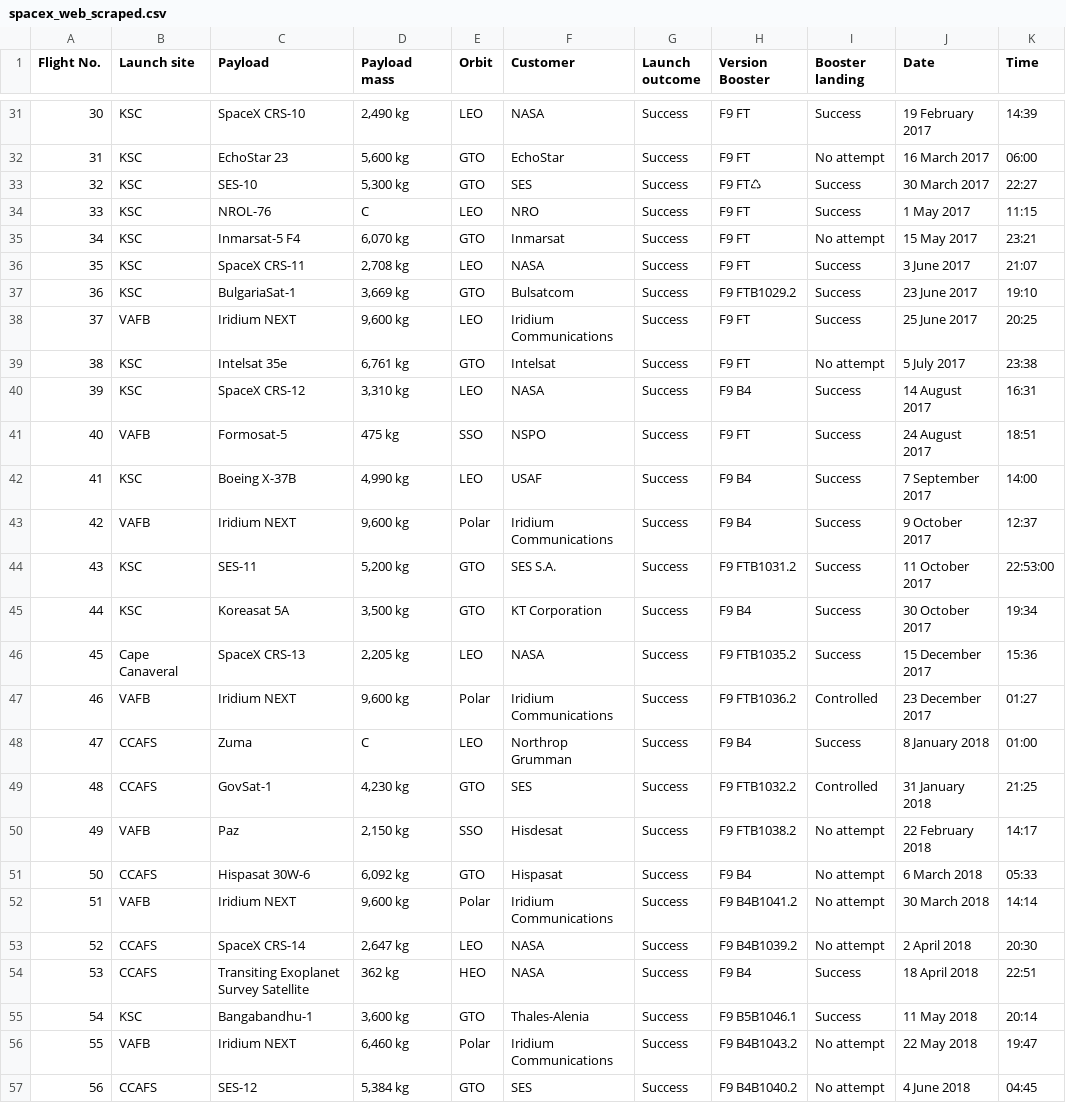
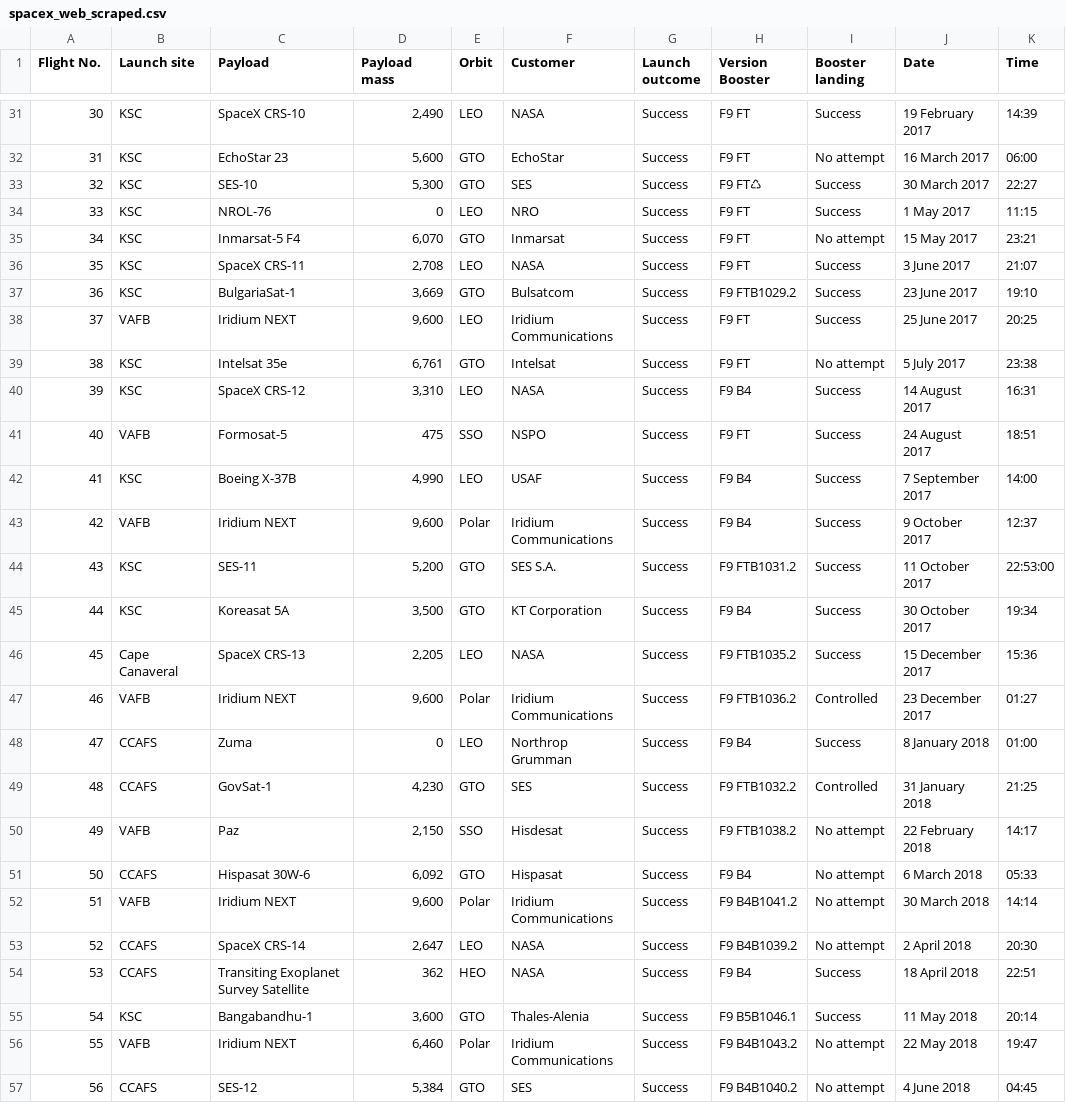
Before and after one commit to IgorEisenlohr/Capstone-project, a CSV file: spacex_web_scraped.csv, drawn as a sheet; only a part is shown, gaps mark what is left out; the diff covers the shown part only.

```diff
--- a/spacex_web_scraped.csv
+++ b/spacex_web_scraped.csv
@@ -31,27 +31,27 @@ Flight No.,Launch site,Payload,Payload mass,Orbit,Customer,Launch outcome,Versio
-30,KSC,SpaceX CRS-10,"2,490 kg",LEO,NASA,Success,F9 FT,Success,19 February 2017,14:39
-31,KSC,EchoStar 23,"5,600 kg",GTO,EchoStar,Success,F9 FT,No attempt,16 March 2017,06:00
-32,KSC,SES-10,"5,300 kg",GTO,SES,Success,F9 FT♺,Success,30 March 2017,22:27
-33,KSC,NROL-76,C,LEO,NRO,Success,F9 FT,Success,1 May 2017,11:15
-34,KSC,Inmarsat-5 F4,"6,070 kg",GTO,Inmarsat,Success,F9 FT,No attempt,15 May 2017,23:21
-35,KSC,SpaceX CRS-11,"2,708 kg",LEO,NASA,Success,F9 FT,Success,3 June 2017,21:07
-36,KSC,BulgariaSat-1,"3,669 kg",GTO,Bulsatcom,Success,F9 FTB1029.2,Success,23 June 2017,19:10
-37,VAFB,Iridium NEXT,"9,600 kg",LEO,Iridium Communications,Success,F9 FT,Success,25 June 2017,20:25
-38,KSC,Intelsat 35e,"6,761 kg",GTO,Intelsat,Success,F9 FT,No attempt,5 July 2017,23:38
-39,KSC,SpaceX CRS-12,"3,310 kg",LEO,NASA,Success,F9 B4,Success,14 August 2017,16:31
-40,VAFB,Formosat-5,475 kg,SSO,NSPO,Success,F9 FT,Success,24 August 2017,18:51
-41,KSC,Boeing X-37B,"4,990 kg",LEO,USAF,Success,F9 B4,Success,7 September 2017,14:00
-42,VAFB,Iridium NEXT,"9,600 kg",Polar,Iridium Communications,Success,F9 B4,Success,9 October 2017,12:37
-43,KSC,SES-11,"5,200 kg",GTO,SES S.A.,Success,F9 FTB1031.2,Success,11 October 2017,22:53:00
-44,KSC,Koreasat 5A,"3,500 kg",GTO,KT Corporation,Success,F9 B4,Success,30 October 2017,19:34
-45,Cape Canaveral,SpaceX CRS-13,"2,205 kg",LEO,NASA,Success,F9 FTB1035.2,Success,15 December 2017,15:36
-46,VAFB,Iridium NEXT,"9,600 kg",Polar,Iridium Communications,Success,F9 FTB1036.2,Controlled,23 December 2017,01:27
-47,CCAFS,Zuma,C,LEO,Northrop Grumman,Success,F9 B4,Success,8 January 2018,01:00
-48,CCAFS,GovSat-1,"4,230 kg",GTO,SES,Success,F9 FTB1032.2,Controlled,31 January 2018,21:25
-49,VAFB,Paz,"2,150 kg",SSO,Hisdesat,Success,F9 FTB1038.2,No attempt,22 February 2018,14:17
-50,CCAFS,Hispasat 30W-6,"6,092 kg",GTO,Hispasat,Success,F9 B4,No attempt,6 March 2018,05:33
-51,VAFB,Iridium NEXT,"9,600 kg",Polar,Iridium Communications,Success,F9 B4B1041.2,No attempt,30 March 2018,14:14
-52,CCAFS,SpaceX CRS-14,"2,647 kg",LEO,NASA,Success,F9 B4B1039.2,No attempt,2 April 2018,20:30
-53,CCAFS,Transiting Exoplanet Survey Satellite,362 kg,HEO,NASA,Success,F9 B4,Success,18 April 2018,22:51
-54,KSC,Bangabandhu-1,"3,600 kg",GTO,Thales-Alenia,Success,F9 B5B1046.1,Success,11 May 2018,20:14
-55,VAFB,Iridium NEXT,"6,460 kg",Polar,Iridium Communications,Success,F9 B4B1043.2,No attempt,22 May 2018,19:47
-56,CCAFS,SES-12,"5,384 kg",GTO,SES,Success,F9 B4B1040.2,No attempt,4 June 2018,04:45
+30,KSC,SpaceX CRS-10,"2,490 ",LEO,NASA,Success,F9 FT,Success,19 February 2017,14:39
+31,KSC,EchoStar 23,"5,600 ",GTO,EchoStar,Success,F9 FT,No attempt,16 March 2017,06:00
+32,KSC,SES-10,"5,300 ",GTO,SES,Success,F9 FT♺,Success,30 March 2017,22:27
+33,KSC,NROL-76,0,LEO,NRO,Success,F9 FT,Success,1 May 2017,11:15
+34,KSC,Inmarsat-5 F4,"6,070 ",GTO,Inmarsat,Success,F9 FT,No attempt,15 May 2017,23:21
+35,KSC,SpaceX CRS-11,"2,708 ",LEO,NASA,Success,F9 FT,Success,3 June 2017,21:07
+36,KSC,BulgariaSat-1,"3,669 ",GTO,Bulsatcom,Success,F9 FTB1029.2,Success,23 June 2017,19:10
+37,VAFB,Iridium NEXT,"9,600 ",LEO,Iridium Communications,Success,F9 FT,Success,25 June 2017,20:25
+38,KSC,Intelsat 35e,"6,761 ",GTO,Intelsat,Success,F9 FT,No attempt,5 July 2017,23:38
+39,KSC,SpaceX CRS-12,"3,310 ",LEO,NASA,Success,F9 B4,Success,14 August 2017,16:31
+40,VAFB,Formosat-5,475 ,SSO,NSPO,Success,F9 FT,Success,24 August 2017,18:51
+41,KSC,Boeing X-37B,"4,990 ",LEO,USAF,Success,F9 B4,Success,7 September 2017,14:00
+42,VAFB,Iridium NEXT,"9,600 ",Polar,Iridium Communications,Success,F9 B4,Success,9 October 2017,12:37
+43,KSC,SES-11,"5,200 ",GTO,SES S.A.,Success,F9 FTB1031.2,Success,11 October 2017,22:53:00
+44,KSC,Koreasat 5A,"3,500 ",GTO,KT Corporation,Success,F9 B4,Success,30 October 2017,19:34
+45,Cape Canaveral,SpaceX CRS-13,"2,205 ",LEO,NASA,Success,F9 FTB1035.2,Success,15 December 2017,15:36
+46,VAFB,Iridium NEXT,"9,600 ",Polar,Iridium Communications,Success,F9 FTB1036.2,Controlled,23 December 2017,01:27
+47,CCAFS,Zuma,0,LEO,Northrop Grumman,Success,F9 B4,Success,8 January 2018,01:00
+48,CCAFS,GovSat-1,"4,230 ",GTO,SES,Success,F9 FTB1032.2,Controlled,31 January 2018,21:25
+49,VAFB,Paz,"2,150 ",SSO,Hisdesat,Success,F9 FTB1038.2,No attempt,22 February 2018,14:17
+50,CCAFS,Hispasat 30W-6,"6,092 ",GTO,Hispasat,Success,F9 B4,No attempt,6 March 2018,05:33
+51,VAFB,Iridium NEXT,"9,600 ",Polar,Iridium Communications,Success,F9 B4B1041.2,No attempt,30 March 2018,14:14
+52,CCAFS,SpaceX CRS-14,"2,647 ",LEO,NASA,Success,F9 B4B1039.2,No attempt,2 April 2018,20:30
+53,CCAFS,Transiting Exoplanet Survey Satellite,362 ,HEO,NASA,Success,F9 B4,Success,18 April 2018,22:51
+54,KSC,Bangabandhu-1,"3,600 ",GTO,Thales-Alenia,Success,F9 B5B1046.1,Success,11 May 2018,20:14
+55,VAFB,Iridium NEXT,"6,460 ",Polar,Iridium Communications,Success,F9 B4B1043.2,No attempt,22 May 2018,19:47
+56,CCAFS,SES-12,"5,384 ",GTO,SES,Success,F9 B4B1040.2,No attempt,4 June 2018,04:45
```
Also changed, not shown: 92 edited cells elsewhere in this file.
